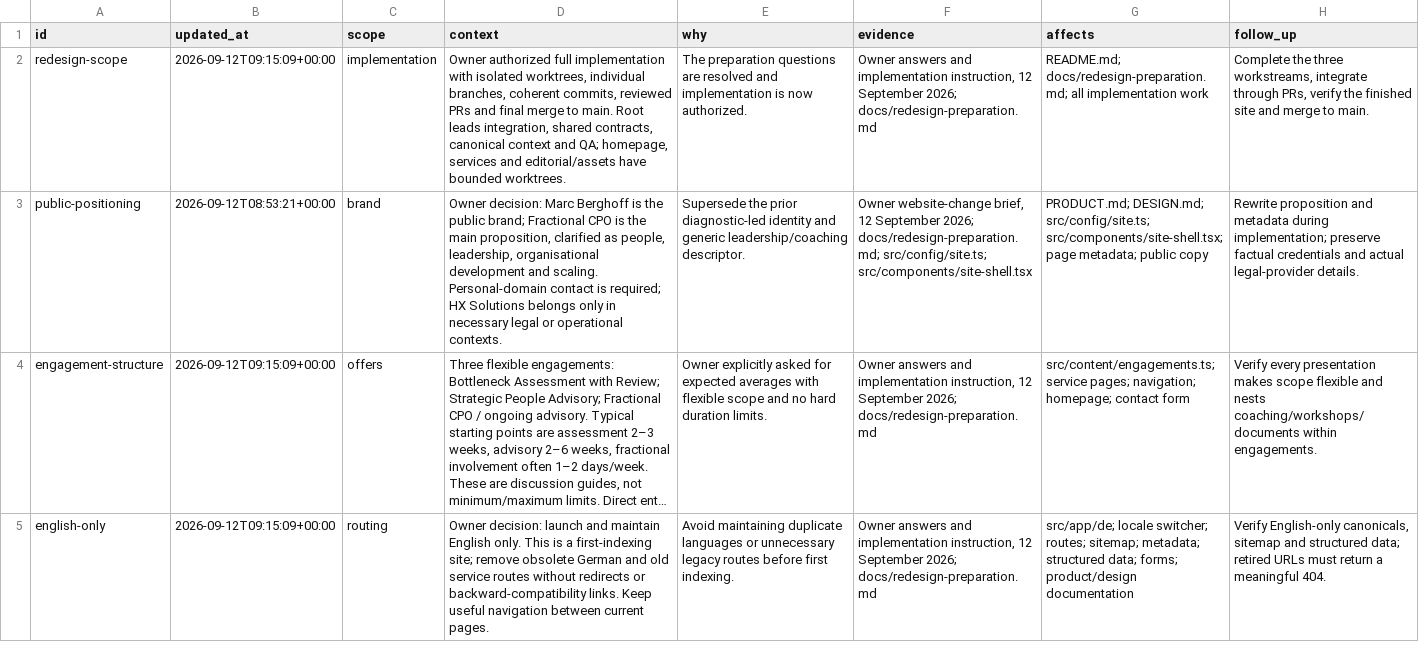
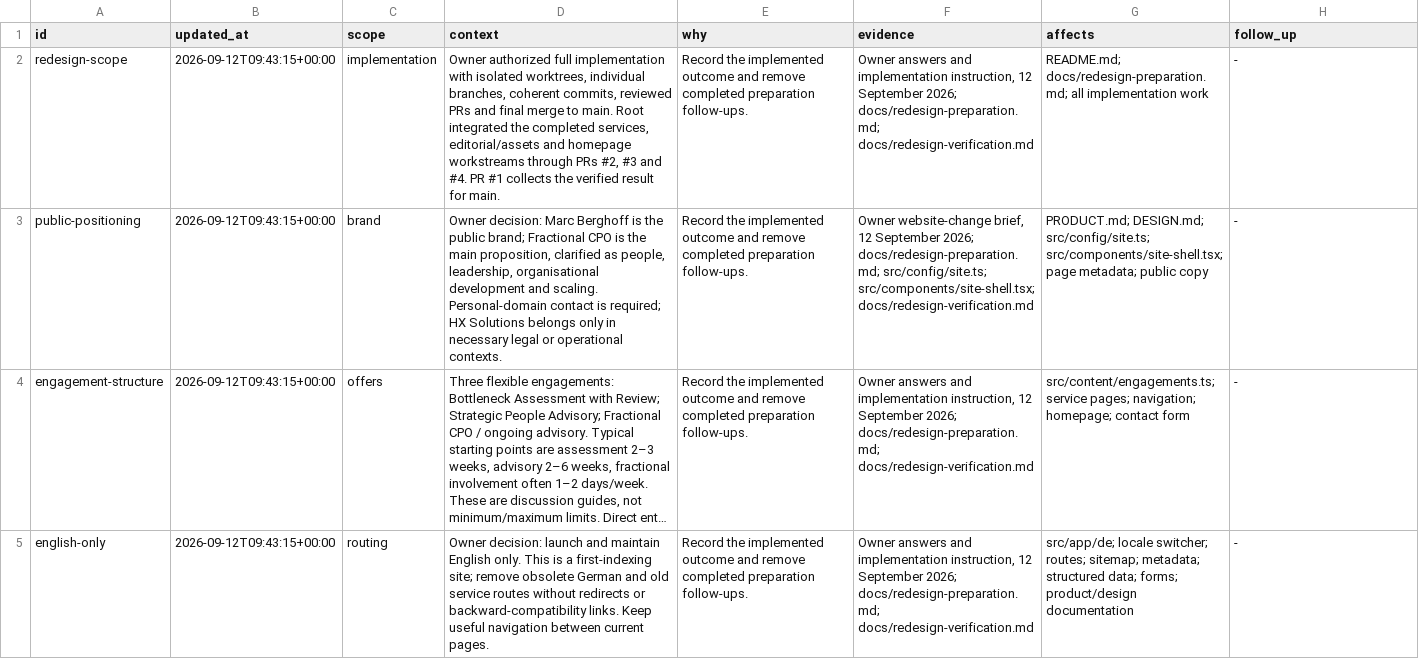
Before and after one commit to Ouroboros-Org/Marc-Berghoff-Homepage, a TSV file: context.tsv, drawn as a sheet; only a part is shown; long unchanged cells end in …; the diff covers the shown part only; the diff names each change by its address in the sheet, - before the commit and + after, or states it on an @@ line.

Commit message:
Record final redesign verification and current launch configuration

```diff
--- a/context.tsv
+++ b/context.tsv
-B2 (updated_at): 2026-09-12T09:15:09+00:00
+B2 (updated_at): 2026-09-12T09:43:15+00:00
-D2 (context): …main. Root leads integration, shared contracts, canonical context and QA; homepage, services and editorial/assets have bounded worktrees.
+D2 (context): …main. Root integrated the completed services, editorial/assets and homepage workstreams through PRs #2, #3 and #4. PR #1 collects the verified result for main.
-E2 (why): The preparation questions are resolved and implementation is now authorized.
+E2 (why): Record the implemented outcome and remove completed preparation follow-ups.
-F2 (evidence): …September 2026; docs/redesign-preparation.md
+F2 (evidence): …September 2026; docs/redesign-preparation.md; docs/redesign-verification.md
-H2 (follow_up): Complete the three workstreams, integrate through PRs, verify the finished site and merge to main.
+H2 (follow_up): -
-B3 (updated_at): 2026-09-12T08:53:21+00:00
+B3 (updated_at): 2026-09-12T09:43:15+00:00
-E3 (why): Supersede the prior diagnostic-led identity and generic leadership/coaching descriptor.
+E3 (why): Record the implemented outcome and remove completed preparation follow-ups.
-F3 (evidence): …docs/redesign-preparation.md; src/config/site.ts; src/components/site-shell.tsx
+F3 (evidence): …docs/redesign-preparation.md; src/config/site.ts; src/components/site-shell.tsx; docs/redesign-verification.md
-H3 (follow_up): Rewrite proposition and metadata during implementation; preserve factual credentials and actual legal-provider details.
+H3 (follow_up): -
-B4:B5 (updated_at): 2026-09-12T09:15:09+00:00
+B4:B5 (updated_at): 2026-09-12T09:43:15+00:00
-E4 (why): Owner explicitly asked for expected averages with flexible scope and no hard duration limits.
+E4 (why): Record the implemented outcome and remove completed preparation follow-ups.
-F4:F5 (evidence): …September 2026; docs/redesign-preparation.md
+F4:F5 (evidence): …September 2026; docs/redesign-preparation.md; docs/redesign-verification.md
-H4 (follow_up): Verify every presentation makes scope flexible and nests coaching/workshops/documents within engagements.
+H4 (follow_up): -
-E5 (why): Avoid maintaining duplicate languages or unnecessary legacy routes before first indexing.
+E5 (why): Record the implemented outcome and remove completed preparation follow-ups.
-H5 (follow_up): Verify English-only canonicals, sitemap and structured data; retired URLs must return a meaningful 404.
+H5 (follow_up): -
```
Also changed, not shown: 1 added row and 36 edited cells elsewhere in this file, 6 other files.
